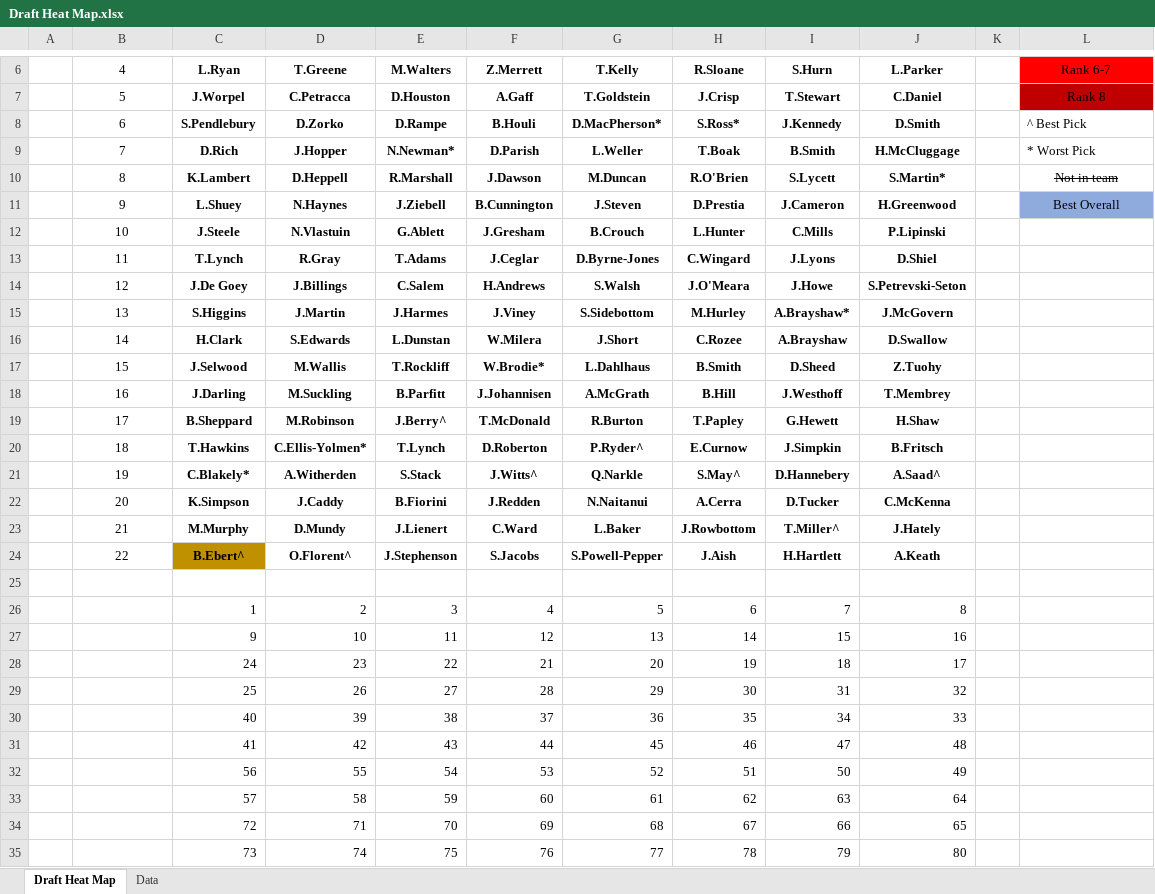
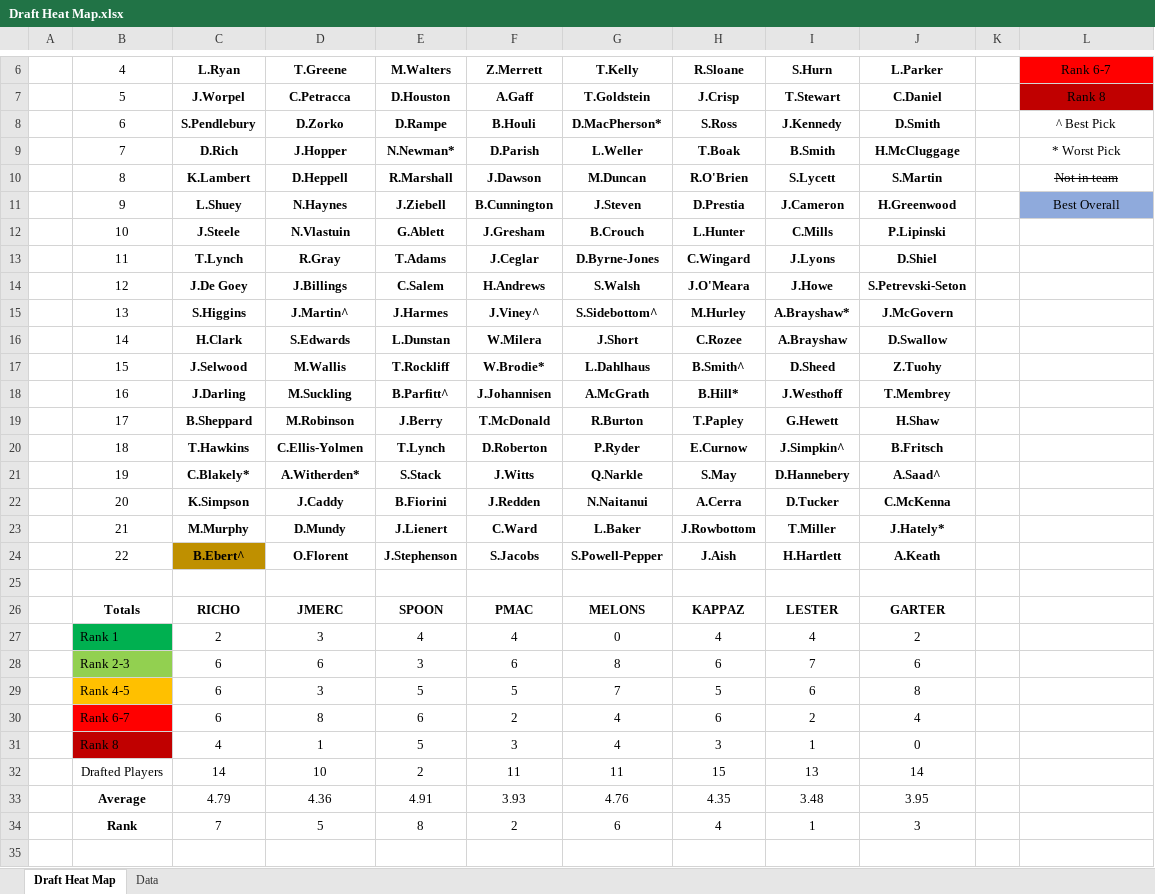
Before and after one commit to pmac09/fantasy-banter-old, an Excel workbook: references/data/Excel Workbooks/Draft Heat Map.xlsx, sheet Draft Heat Map, drawn as a sheet; only a part is shown, gaps mark what is left out; the shorter side is filled out with more unchanged rows; values as stored, in another font and other column widths than the file's, no borders; charts and pictures and conditional formats not drawn; the diff covers the shown part only; the diff names each change by its address in the sheet, - before the commit and + after, or states it on an @@ line.

```diff
--- a/references/data/Excel Workbooks/Draft Heat Map.xlsx (sheet Draft Heat Map)
+++ b/references/data/Excel Workbooks/Draft Heat Map.xlsx (sheet Draft Heat Map)
-H8: S.Ross*
+H8: S.Ross
-L8:L9 alignment: left
+L8:L9 alignment: center
-J10: S.Martin*
+J10: S.Martin
-D15: J.Martin
+D15: J.Martin^
-F15: J.Viney
+F15: J.Viney^
-G15: S.Sidebottom
+G15: S.Sidebottom^
-H17: B.Smith
+H17: B.Smith^
-E18: B.Parfitt
+E18: B.Parfitt^
-H18: B.Hill
+H18: B.Hill*
-E19: J.Berry^
+E19: J.Berry
-D20: C.Ellis-Yolmen*
+D20: C.Ellis-Yolmen
-G20: P.Ryder^
+G20: P.Ryder
-I20: J.Simpkin
+I20: J.Simpkin^
-D21: A.Witherden
+D21: A.Witherden*
-F21: J.Witts^
+F21: J.Witts
-H21: S.May^
+H21: S.May
-I23: T.Miller^
+I23: T.Miller
-J23: J.Hately
+J23: J.Hately*
-D24: O.Florent^
+D24: O.Florent
+row 25: (empty)
+row 26:  | Totals | RICHO | JMERC | SPOON | PMAC | MELONS | KAPPAZ | LESTER | GARTER
+row 27:  | Rank 1 | 2 | 3 | 4 | 4 | 0 | 4 | 4 | 2
+row 28:  | Rank 2-3 | 6 | 6 | 3 | 6 | 8 | 6 | 7 | 6
+row 29:  | Rank 4-5 | 6 | 3 | 5 | 5 | 7 | 5 | 6 | 8
+row 30:  | Rank 6-7 | 6 | 8 | 6 | 2 | 4 | 6 | 2 | 4
+row 31:  | Rank 8 | 4 | 1 | 5 | 3 | 4 | 3 | 1 | 0
+row 32:  | Drafted Players | 14 | 10 | 2 | 11 | 11 | 15 | 13 | 14
+row 33:  | Average | 4.79 | 4.36 | 4.91 | 3.93 | 4.76 | 4.35 | 3.48 | 3.95
+row 34:  | Rank | 7 | 5 | 8 | 2 | 6 | 4 | 1 | 3
+row 35: (empty)
```
Also changed, not shown: 56 added rows elsewhere in this sheet, sheet Data, formulas that keep their value, charts or pictures, 6 other files.
